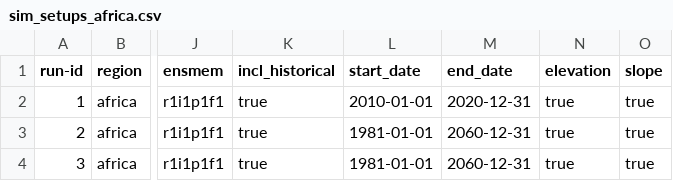
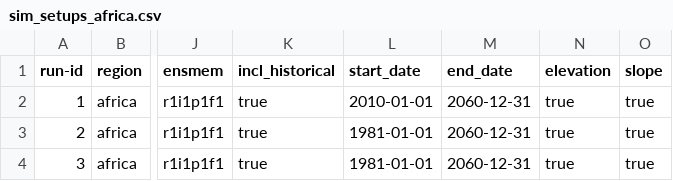
Before and after one commit to zalf-rpm/monica_africa, a CSV file: sim_setups_africa.csv, drawn as a sheet; only a part is shown, gaps mark what is left out; the diff names each change by its address in the sheet, - before the commit and + after, or states it on an @@ line.

Commit message:
Update sim_setups_africa.csv

```diff
--- a/sim_setups_africa.csv
+++ b/sim_setups_africa.csv
-M2 (end_date): 2020-12-31
+M2 (end_date): 2060-12-31
```
